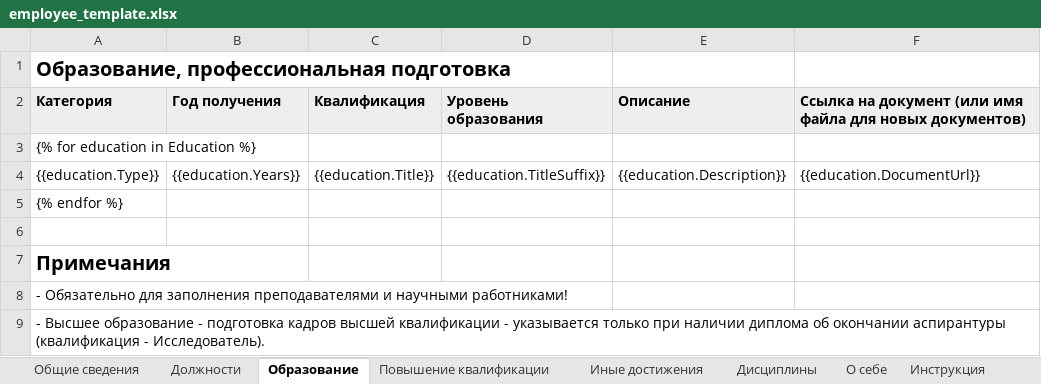
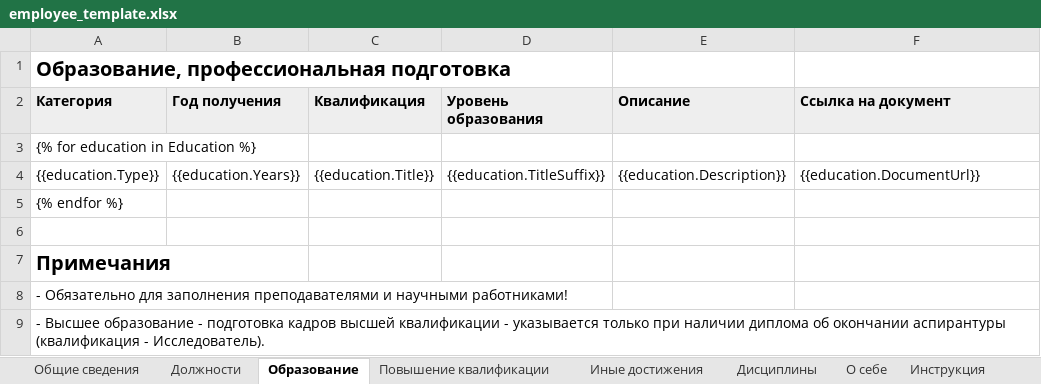
Before and after one commit to r7-labs/R7.University, an Excel workbook: R7.University/assets/templates/employee_template.xlsx, sheet Образование, drawn as a sheet; values as stored, in another font and other column widths than the file's, no borders; the diff names each change by its address in the sheet, - before the commit and + after, or states it on an @@ line.

```diff
--- a/R7.University/assets/templates/employee_template.xlsx (sheet Образование)
+++ b/R7.University/assets/templates/employee_template.xlsx (sheet Образование)
-F2: Ссылка на документ (или имя файла для новых документов)
+F2: Ссылка на документ
```
Also changed, not shown: sheet Иные достижения, sheet Должности, sheet Повышение квалификации, 1 other file.
